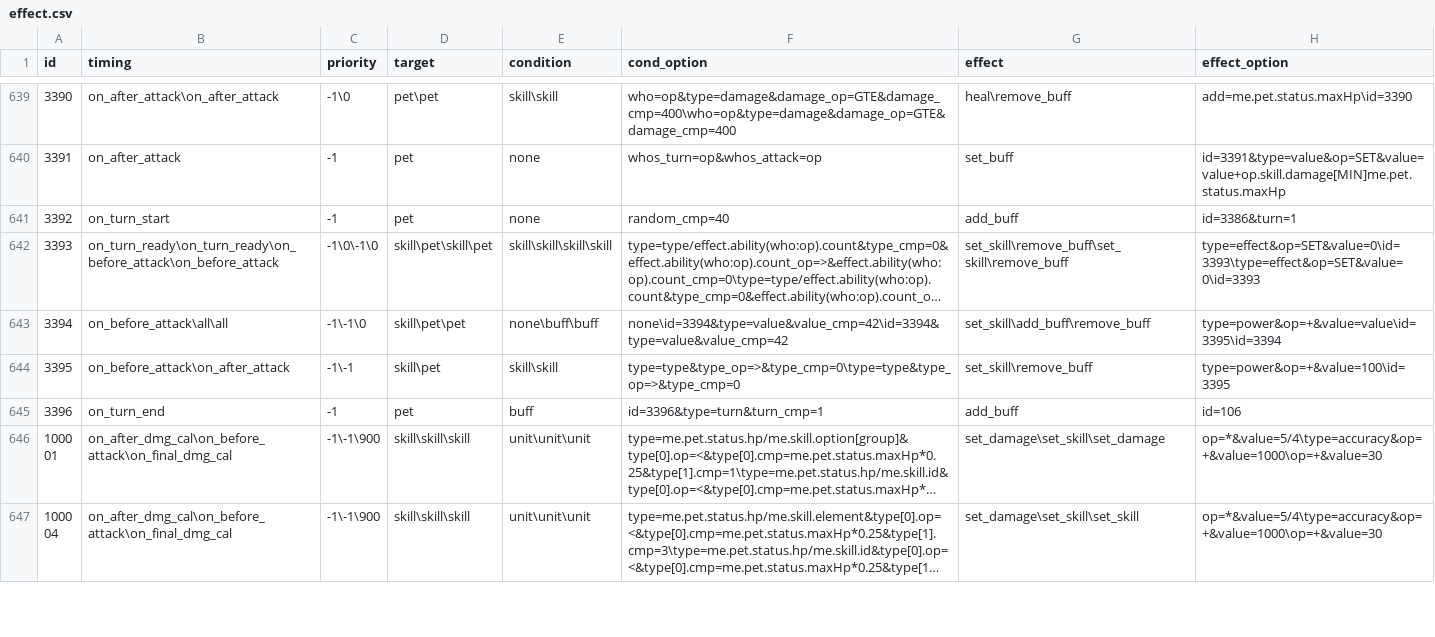
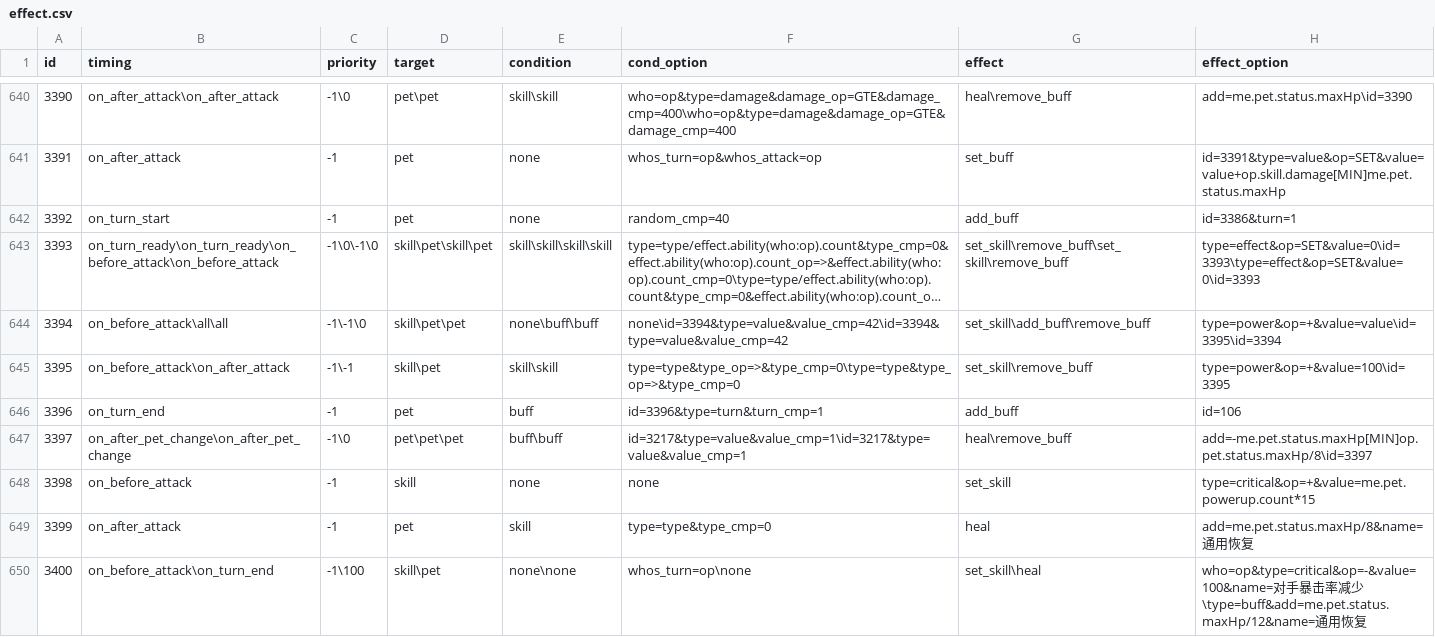
Before and after one commit to Brady29655751/Seer2-Restart-Lite, a CSV file: Assets/Resources/Data/Buffs/effect.csv, drawn as a sheet; only a part is shown, gaps mark what is left out; the shorter side is filled out with more unchanged rows; long unchanged cells end in …; the diff covers the shown part only.

```diff
--- a/Assets/Resources/Data/Buffs/effect.csv
+++ b/Assets/Resources/Data/Buffs/effect.csv
@@ -645 +646,5 @@ id,timing,priority,target,condition,cond_option,effect,effect_option
 3396,on_turn_end,-1,pet,buff,id=3396&type=turn&turn_cmp=1,add_buff,id=106
+3397,on_after_pet_change\on_after_pet_change,-1\0,pet\pet\pet,buff\buff,id=3217&type=value&value_cmp=1\id=3217&type=value&value_cmp=1,heal\remove_buff,add=-me.pet.status.maxHp[MIN]op.pet.status.maxHp/8\id=3397
+3398,on_before_attack,-1,skill,none,none,set_skill,type=critical&op=+&value=me.pet.powerup.count*15
+3399,on_after_attack,-1,pet,skill,type=type&type_cmp=0,heal,add=me.pet.status.maxHp/8&name=通用恢复
+3400,on_before_attack\on_turn_end,-1\100,skill\pet,none\none,whos_turn=op\none,set_skill\heal,who=op&type=critical&op=-&value=100&name=对手暴击率减少\type=buff&add=me.pet.status.maxHp/12&name=通用恢复
```
Also changed, not shown: 17 added rows and 3 removed rows elsewhere in this file, Assets/Resources/Data/Buffs/info.csv, Assets/Resources/Data/Items/effect.csv, 53 other files.
